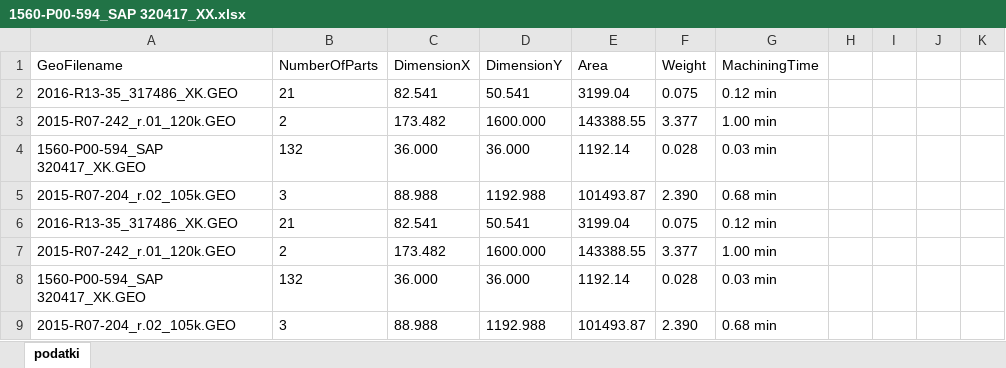
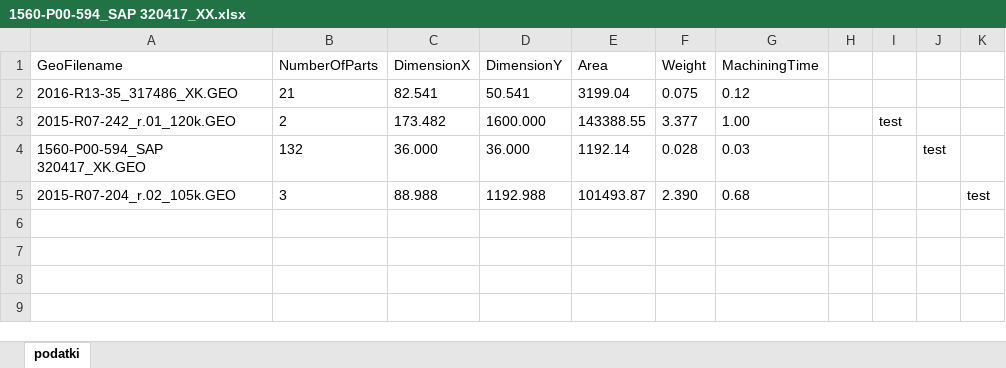
Before and after one commit to RenkoSostaric/KB-Calculate, an Excel workbook: testing/xlsx/1560-P00-594_SAP 320417_XX.xlsx, sheet podatki, drawn as a sheet; values as stored, in another font and other column widths than the file's, no borders; the diff names each change by its address in the sheet, - before the commit and + after, or states it on an @@ line.

Commit message:
Testing

```diff
--- a/testing/xlsx/1560-P00-594_SAP 320417_XX.xlsx (sheet podatki)
+++ b/testing/xlsx/1560-P00-594_SAP 320417_XX.xlsx (sheet podatki)
-G2 (MachiningTime): 0.12 min
+G2 (MachiningTime): 0.12
-G3 (MachiningTime): 1.00 min
+G3 (MachiningTime): 1.00
-I3: (empty)
+I3: test
-G4 (MachiningTime): 0.03 min
+G4 (MachiningTime): 0.03
-J4: (empty)
+J4: test
-G5 (MachiningTime): 0.68 min
+G5 (MachiningTime): 0.68
-K5: (empty)
+K5: test
-row 6: 2016-R13-35_317486_XK.GEO | 21 | 82.541 | 50.541 | 3199.04 | 0.075 | 0.12 min
-row 7: 2015-R07-242_r.01_120k.GEO | 2 | 173.482 | 1600.000 | 143388.55 | 3.377 | 1.00 min
-row 8: 1560-P00-594_SAP 320417_XK.GEO | 132 | 36.000 | 36.000 | 1192.14 | 0.028 | 0.03 min
-row 9: 2015-R07-204_r.02_105k.GEO | 3 | 88.988 | 1192.988 | 101493.87 | 2.390 | 0.68 min
```
Also changed, not shown: testing/xlsx/main.xlsx, 3 other files.
